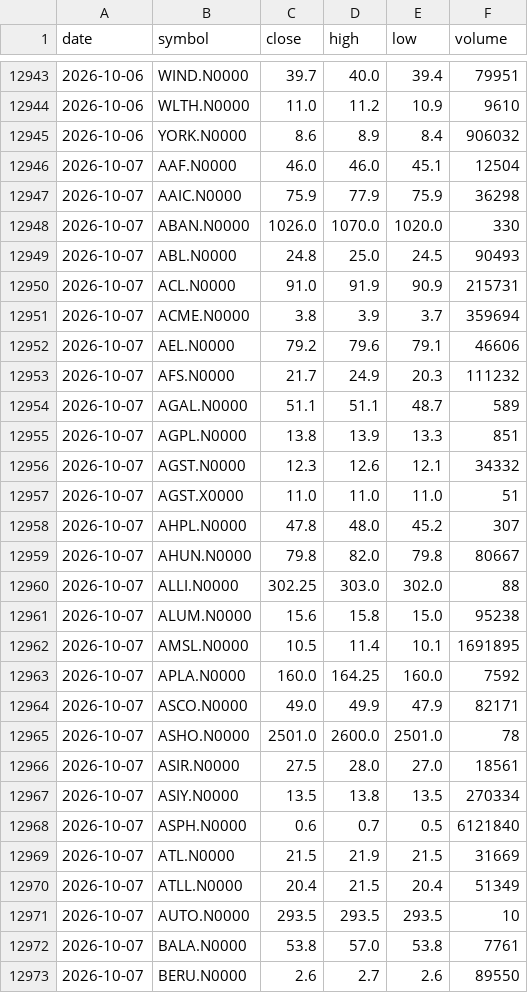
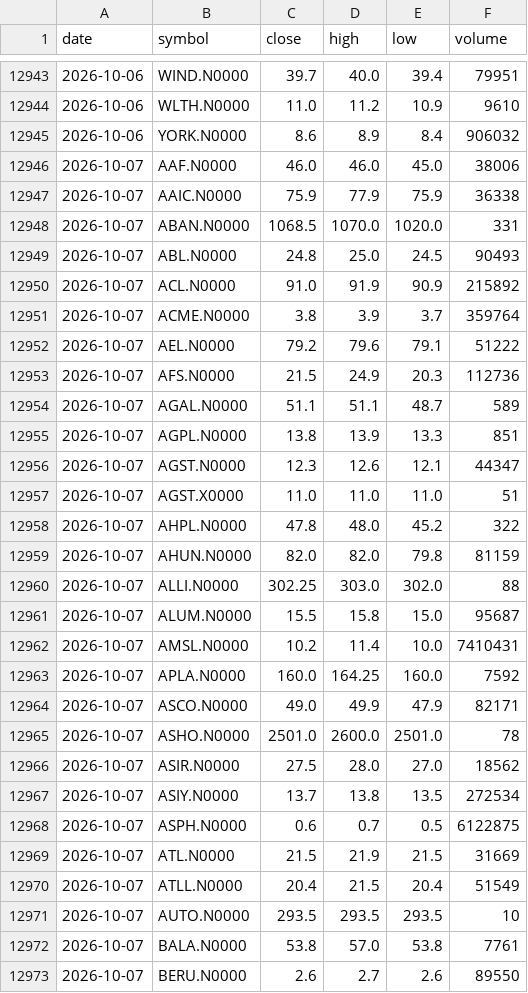
Before and after one commit to NavodCaldera/cse-price-alert, a CSV file: data/history.csv, drawn as a sheet; only a part is shown, gaps mark what is left out; the diff covers the shown part only.

```diff
--- a/data/history.csv
+++ b/data/history.csv
@@ -12945,19 +12945,19 @@ date,symbol,close,high,low,volume
 2026-10-06,YORK.N0000,8.6,8.9,8.4,906032
-2026-10-07,AAF.N0000,46.0,46.0,45.1,12504
-2026-10-07,AAIC.N0000,75.9,77.9,75.9,36298
-2026-10-07,ABAN.N0000,1026.0,1070.0,1020.0,330
+2026-10-07,AAF.N0000,46.0,46.0,45.0,38006
+2026-10-07,AAIC.N0000,75.9,77.9,75.9,36338
+2026-10-07,ABAN.N0000,1068.5,1070.0,1020.0,331
 2026-10-07,ABL.N0000,24.8,25.0,24.5,90493
-2026-10-07,ACL.N0000,91.0,91.9,90.9,215731
-2026-10-07,ACME.N0000,3.8,3.9,3.7,359694
-2026-10-07,AEL.N0000,79.2,79.6,79.1,46606
-2026-10-07,AFS.N0000,21.7,24.9,20.3,111232
+2026-10-07,ACL.N0000,91.0,91.9,90.9,215892
+2026-10-07,ACME.N0000,3.8,3.9,3.7,359764
+2026-10-07,AEL.N0000,79.2,79.6,79.1,51222
+2026-10-07,AFS.N0000,21.5,24.9,20.3,112736
 2026-10-07,AGAL.N0000,51.1,51.1,48.7,589
 2026-10-07,AGPL.N0000,13.8,13.9,13.3,851
-2026-10-07,AGST.N0000,12.3,12.6,12.1,34332
+2026-10-07,AGST.N0000,12.3,12.6,12.1,44347
 2026-10-07,AGST.X0000,11.0,11.0,11.0,51
-2026-10-07,AHPL.N0000,47.8,48.0,45.2,307
-2026-10-07,AHUN.N0000,79.8,82.0,79.8,80667
+2026-10-07,AHPL.N0000,47.8,48.0,45.2,322
+2026-10-07,AHUN.N0000,82.0,82.0,79.8,81159
 2026-10-07,ALLI.N0000,302.25,303.0,302.0,88
-2026-10-07,ALUM.N0000,15.6,15.8,15.0,95238
-2026-10-07,AMSL.N0000,10.5,11.4,10.1,1691895
+2026-10-07,ALUM.N0000,15.5,15.8,15.0,95687
+2026-10-07,AMSL.N0000,10.2,11.4,10.0,7410431
 2026-10-07,APLA.N0000,160.0,164.25,160.0,7592
@@ -12965,7 +12965,7 @@ date,symbol,close,high,low,volume
 2026-10-07,ASHO.N0000,2501.0,2600.0,2501.0,78
-2026-10-07,ASIR.N0000,27.5,28.0,27.0,18561
-2026-10-07,ASIY.N0000,13.5,13.8,13.5,270334
-2026-10-07,ASPH.N0000,0.6,0.7,0.5,6121840
+2026-10-07,ASIR.N0000,27.5,28.0,27.0,18562
+2026-10-07,ASIY.N0000,13.7,13.8,13.5,272534
+2026-10-07,ASPH.N0000,0.6,0.7,0.5,6122875
 2026-10-07,ATL.N0000,21.5,21.9,21.5,31669
-2026-10-07,ATLL.N0000,20.4,21.5,20.4,51349
+2026-10-07,ATLL.N0000,20.4,21.5,20.4,51549
 2026-10-07,AUTO.N0000,293.5,293.5,293.5,10
```
Also changed, not shown: 1 added row and 155 edited cells elsewhere in this file, 2 other files.
